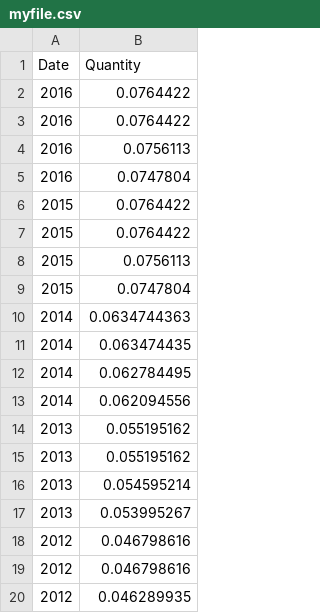
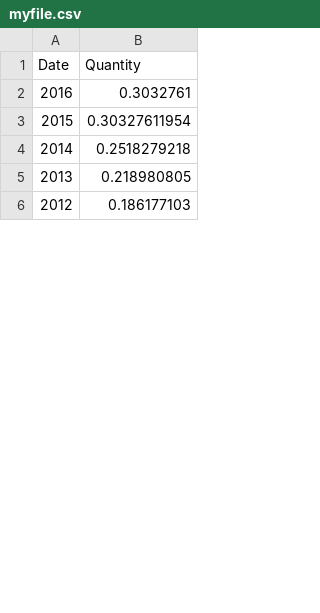
Before and after one commit to parvathyv/energy_infographic, a CSV file: myfile.csv, drawn as a sheet; only a part is shown; the diff covers the shown part only.

```diff
--- a/myfile.csv
+++ b/myfile.csv
@@ -1,20 +1,6 @@
 Date,Quantity
-2016,0.0764422
-2016,0.0764422
-2016,0.0756113
-2016,0.0747804
-2015,0.0764422
-2015,0.0764422
-2015,0.0756113
-2015,0.0747804
-2014,0.0634744363
-2014,0.063474435
-2014,0.062784495
-2014,0.062094556
-2013,0.055195162
-2013,0.055195162
-2013,0.054595214
-2013,0.053995267
-2012,0.046798616
-2012,0.046798616
-2012,0.046289935
+2016,0.3032761
+2015,0.30327611954
+2014,0.2518279218
+2013,0.218980805
+2012,0.186177103
```
Also changed, not shown: 67 removed rows and 22 edited cells elsewhere in this file, 6 other files.
